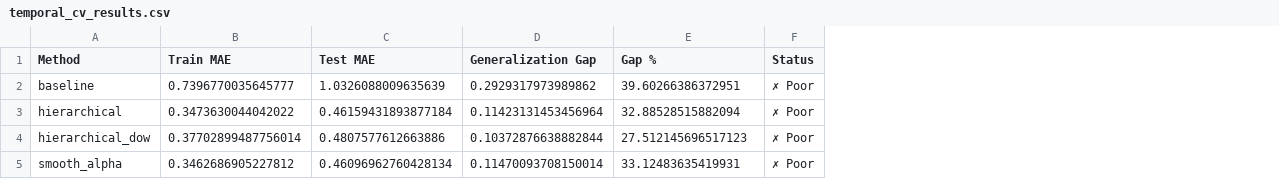
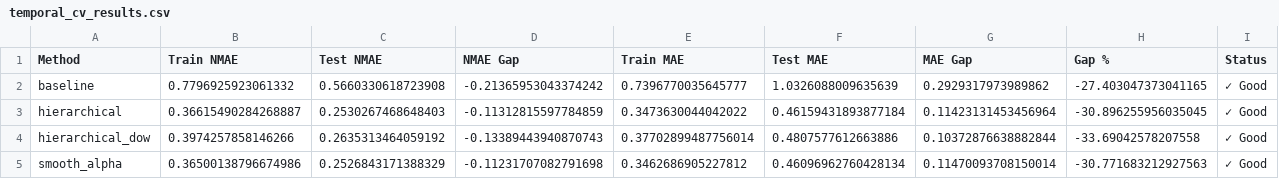
Before and after one commit to michaelarutyunov/google-trends-daily-data-preprocessing, a CSV file: reports/temporal_cv_results.csv, drawn as a sheet; addresses are those after the commit; the diff names each change by its address in the sheet, - before the commit and + after, or states it on an @@ line.

```diff
--- a/reports/temporal_cv_results.csv
+++ b/reports/temporal_cv_results.csv
+column B (Train NMAE), rows 2-5: 0.7796925923061332 | 0.36615490284268887 | 0.3974257858146266 | 0.36500138796674986
+column C (Test NMAE), rows 2-5: 0.5660330618723908 | 0.2530267468648403 | 0.2635313464059192 | 0.2526843171388329
+column D (NMAE Gap), rows 2-5: -0.21365953043374242 | -0.11312815597784859 | -0.13389443940870743 | -0.11231707082791698
-G1: Generalization Gap
+G1: MAE Gap
-H2 (Gap %): 39.60266386372951
+H2 (Gap %): -27.403047373041165
-I2:I5 (Status): ✗ Poor
+I2:I5 (Status): ✓ Good
-H3 (Gap %): 32.88528515882094
+H3 (Gap %): -30.896255956035045
-H4 (Gap %): 27.512145696517123
+H4 (Gap %): -33.69042578207558
-H5 (Gap %): 33.12483635419931
+H5 (Gap %): -30.771683212927563
```
Also changed, not shown: results/smooth_alpha_metadata.csv, 22 other files.
